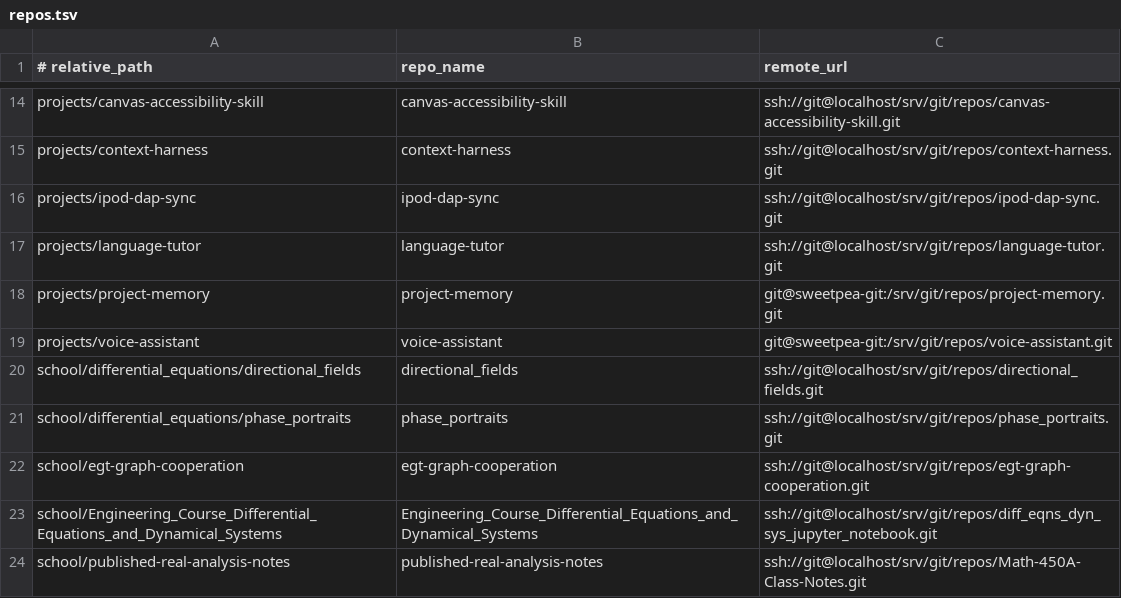
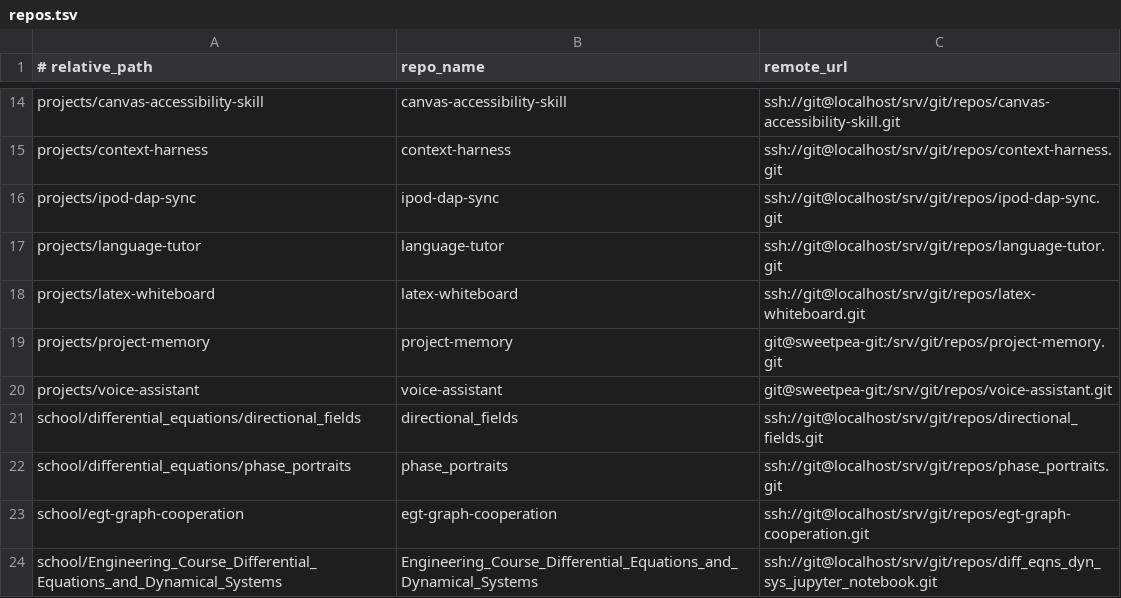
Before and after one commit to aaronjan98/nixos-config, a TSV file: tools/workspace/Repositories/repos.tsv, drawn as a sheet; only a part is shown, gaps mark what is left out; the shorter side is filled out with more unchanged rows.

```diff
--- a/tools/workspace/Repositories/repos.tsv
+++ b/tools/workspace/Repositories/repos.tsv
@@ -17,2 +17,3 @@ projects/ipod-dap-sync	ipod-dap-sync	ssh://git@localhost/srv/git/repos/ipod-dap-
 projects/language-tutor	language-tutor	ssh://git@localhost/srv/git/repos/language-tutor.git
+projects/latex-whiteboard	latex-whiteboard	ssh://git@localhost/srv/git/repos/latex-whiteboard.git
 projects/project-memory	project-memory	git@sweetpea-git:/srv/git/repos/project-memory.git
```
Also changed, not shown: tools/workspace/Repositories/remotes.tsv, 4 other files.
